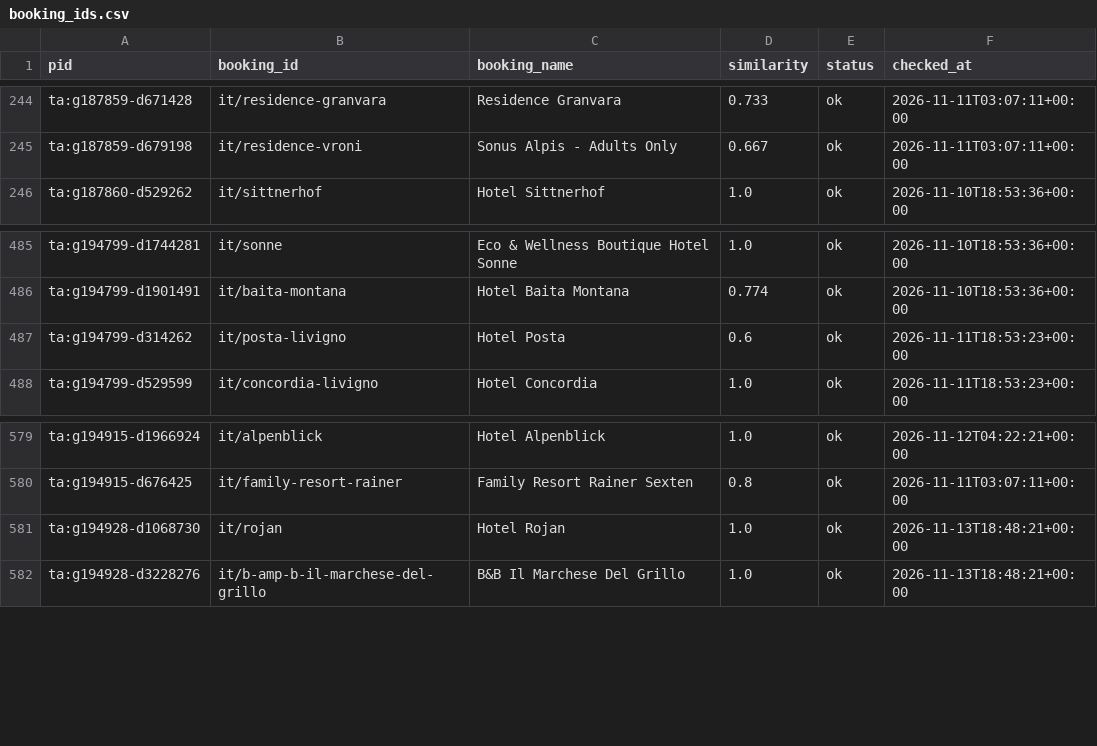
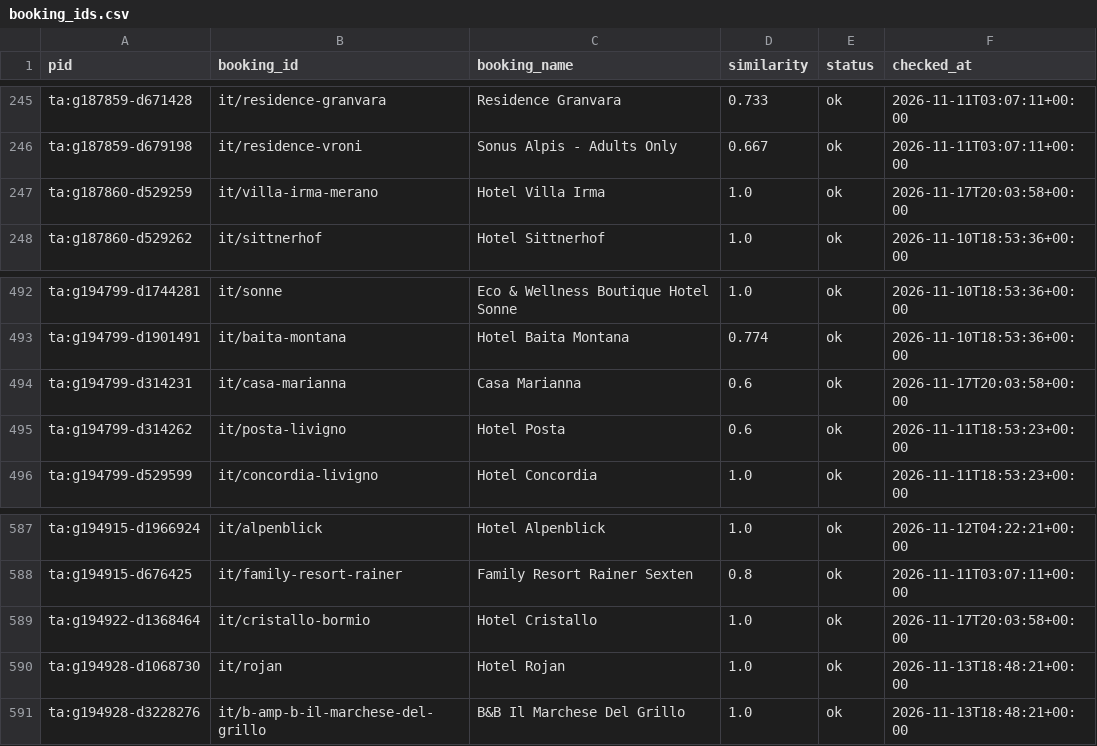
Before and after one commit to ChambaPie/hotel-price-scraper, a CSV file: data/booking_ids.csv, drawn as a sheet; only a part is shown, gaps mark what is left out; the diff covers the shown part only; the diff names each change by its address in the sheet, - before the commit and + after, or states it on an @@ line.

```diff
--- a/data/booking_ids.csv
+++ b/data/booking_ids.csv
+row 247: ta:g187860-d529259 | it/villa-irma-merano | Hotel Villa Irma | 1.0 | ok | 2026-11-17T20:03:58+00:00
+row 494: ta:g194799-d314231 | it/casa-marianna | Casa Marianna | 0.6 | ok | 2026-11-17T20:03:58+00:00
+row 589: ta:g194922-d1368464 | it/cristallo-bormio | Hotel Cristallo | 1.0 | ok | 2026-11-17T20:03:58+00:00
```
Also changed, not shown: 8 added rows elsewhere in this file, 2 other files.
